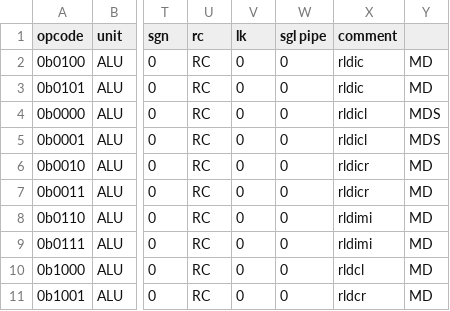
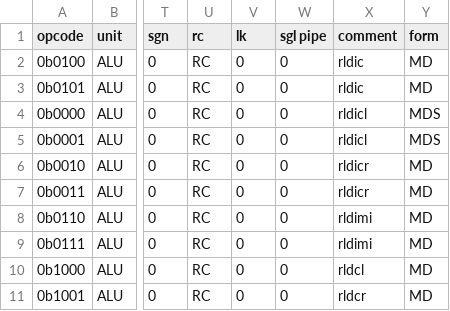
Before and after one commit to programmerjake/libre-soc-wiki, a CSV file: openpower/isatables/minor_30.csv, drawn as a sheet; only a part is shown, gaps mark what is left out; the diff names each change by its address in the sheet, - before the commit and + after, or states it on an @@ line.

```diff
--- a/openpower/isatables/minor_30.csv
+++ b/openpower/isatables/minor_30.csv
-Y1: (empty)
+Y1: form
```
Also changed, not shown: openpower/isatables/extra.csv.
